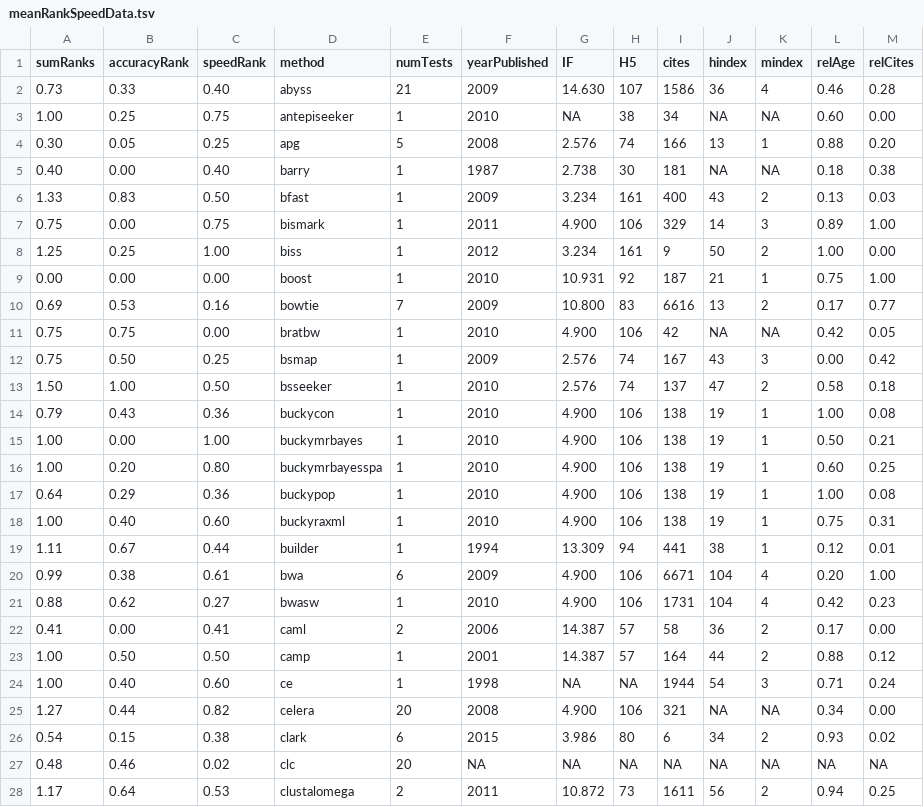
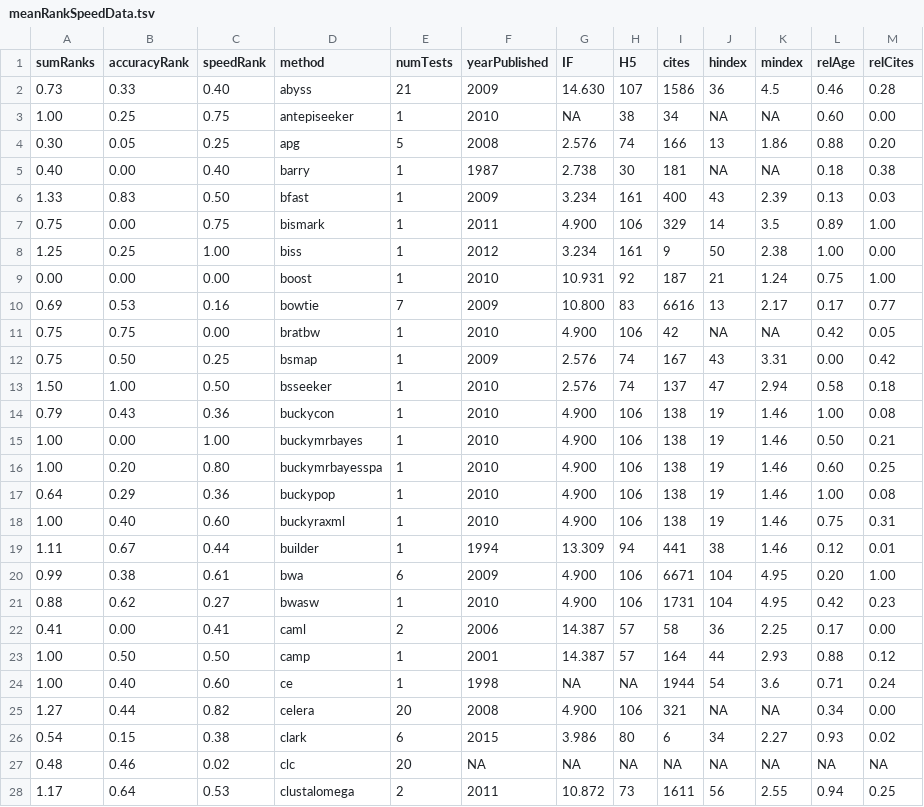
Before and after one commit to Gardner-BinfLab/speed-vs-accuracy-meta-analysis, a TSV file: data/meanRankSpeedData.tsv, drawn as a sheet; only a part is shown; the diff covers the shown part only.

```diff
--- a/data/meanRankSpeedData.tsv
+++ b/data/meanRankSpeedData.tsv
@@ -1,28 +1,28 @@
 sumRanks	accuracyRank	speedRank	method	numTests	yearPublished	IF	H5	cites	hindex	mindex	relAge	relCites
-0.73	0.33	0.40	abyss	21	2009	14.630	107	1586	36	4	0.46	0.28
+0.73	0.33	0.40	abyss	21	2009	14.630	107	1586	36	4.5	0.46	0.28
 1.00	0.25	0.75	antepiseeker	1	2010	NA	38	34	NA	NA	0.60	0.00
-0.30	0.05	0.25	apg	5	2008	2.576	74	166	13	1	0.88	0.20
+0.30	0.05	0.25	apg	5	2008	2.576	74	166	13	1.86	0.88	0.20
 0.40	0.00	0.40	barry	1	1987	2.738	30	181	NA	NA	0.18	0.38
-1.33	0.83	0.50	bfast	1	2009	3.234	161	400	43	2	0.13	0.03
-0.75	0.00	0.75	bismark	1	2011	4.900	106	329	14	3	0.89	1.00
-1.25	0.25	1.00	biss	1	2012	3.234	161	9	50	2	1.00	0.00
-0.00	0.00	0.00	boost	1	2010	10.931	92	187	21	1	0.75	1.00
-0.69	0.53	0.16	bowtie	7	2009	10.800	83	6616	13	2	0.17	0.77
+1.33	0.83	0.50	bfast	1	2009	3.234	161	400	43	2.39	0.13	0.03
+0.75	0.00	0.75	bismark	1	2011	4.900	106	329	14	3.5	0.89	1.00
+1.25	0.25	1.00	biss	1	2012	3.234	161	9	50	2.38	1.00	0.00
+0.00	0.00	0.00	boost	1	2010	10.931	92	187	21	1.24	0.75	1.00
+0.69	0.53	0.16	bowtie	7	2009	10.800	83	6616	13	2.17	0.17	0.77
 0.75	0.75	0.00	bratbw	1	2010	4.900	106	42	NA	NA	0.42	0.05
-0.75	0.50	0.25	bsmap	1	2009	2.576	74	167	43	3	0.00	0.42
-1.50	1.00	0.50	bsseeker	1	2010	2.576	74	137	47	2	0.58	0.18
-0.79	0.43	0.36	buckycon	1	2010	4.900	106	138	19	1	1.00	0.08
-1.00	0.00	1.00	buckymrbayes	1	2010	4.900	106	138	19	1	0.50	0.21
-1.00	0.20	0.80	buckymrbayesspa	1	2010	4.900	106	138	19	1	0.60	0.25
-0.64	0.29	0.36	buckypop	1	2010	4.900	106	138	19	1	1.00	0.08
-1.00	0.40	0.60	buckyraxml	1	2010	4.900	106	138	19	1	0.75	0.31
-1.11	0.67	0.44	builder	1	1994	13.309	94	441	38	1	0.12	0.01
-0.99	0.38	0.61	bwa	6	2009	4.900	106	6671	104	4	0.20	1.00
-0.88	0.62	0.27	bwasw	1	2010	4.900	106	1731	104	4	0.42	0.23
-0.41	0.00	0.41	caml	2	2006	14.387	57	58	36	2	0.17	0.00
-1.00	0.50	0.50	camp	1	2001	14.387	57	164	44	2	0.88	0.12
-1.00	0.40	0.60	ce	1	1998	NA	NA	1944	54	3	0.71	0.24
+0.75	0.50	0.25	bsmap	1	2009	2.576	74	167	43	3.31	0.00	0.42
+1.50	1.00	0.50	bsseeker	1	2010	2.576	74	137	47	2.94	0.58	0.18
+0.79	0.43	0.36	buckycon	1	2010	4.900	106	138	19	1.46	1.00	0.08
+1.00	0.00	1.00	buckymrbayes	1	2010	4.900	106	138	19	1.46	0.50	0.21
+1.00	0.20	0.80	buckymrbayesspa	1	2010	4.900	106	138	19	1.46	0.60	0.25
+0.64	0.29	0.36	buckypop	1	2010	4.900	106	138	19	1.46	1.00	0.08
+1.00	0.40	0.60	buckyraxml	1	2010	4.900	106	138	19	1.46	0.75	0.31
+1.11	0.67	0.44	builder	1	1994	13.309	94	441	38	1.46	0.12	0.01
+0.99	0.38	0.61	bwa	6	2009	4.900	106	6671	104	4.95	0.20	1.00
+0.88	0.62	0.27	bwasw	1	2010	4.900	106	1731	104	4.95	0.42	0.23
+0.41	0.00	0.41	caml	2	2006	14.387	57	58	36	2.25	0.17	0.00
+1.00	0.50	0.50	camp	1	2001	14.387	57	164	44	2.93	0.88	0.12
+1.00	0.40	0.60	ce	1	1998	NA	NA	1944	54	3.6	0.71	0.24
 1.27	0.44	0.82	celera	20	2008	4.900	106	321	NA	NA	0.34	0.00
-0.54	0.15	0.38	clark	6	2015	3.986	80	6	34	2	0.93	0.02
+0.54	0.15	0.38	clark	6	2015	3.986	80	6	34	2.27	0.93	0.02
 0.48	0.46	0.02	clc	20	NA	NA	NA	NA	NA	NA	NA	NA
-1.17	0.64	0.53	clustalomega	2	2011	10.872	73	1611	56	2	0.94	0.25
+1.17	0.64	0.53	clustalomega	2	2011	10.872	73	1611	56	2.55	0.94	0.25
```
Also changed, not shown: 114 edited cells elsewhere in this file, 9 other files.
